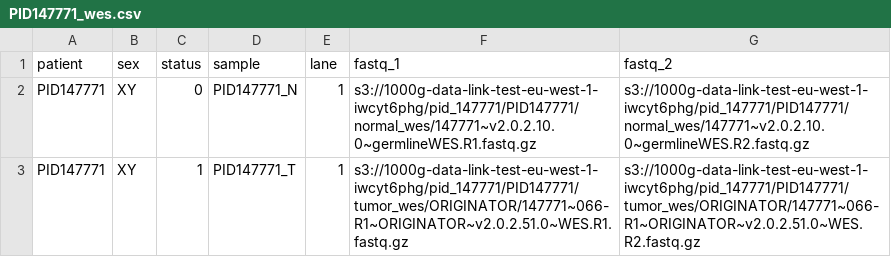
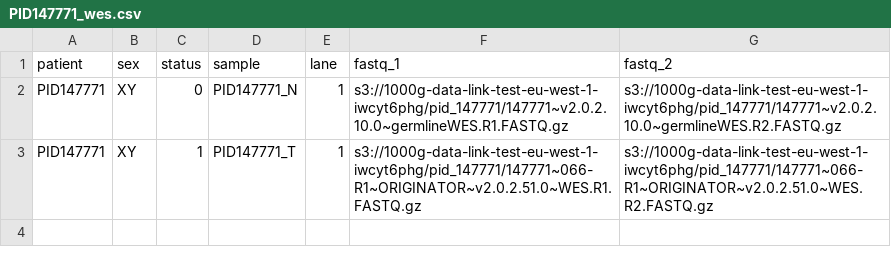
Before and after one commit to tylergross97/neoantigen-prefect, a CSV file: samplesheets/PID147771_wes.csv, drawn as a sheet.

```diff
--- a/samplesheets/PID147771_wes.csv
+++ b/samplesheets/PID147771_wes.csv
@@ -1,3 +1,3 @@
 patient,sex,status,sample,lane,fastq_1,fastq_2
-PID147771,XY,0,PID147771_N,1,s3://1000g-data-link-test-eu-west-1-iwcyt6phg/pid_147771/PID147771/normal_wes/147771~v2.0.2.10.0~germlineWES.R1.fastq.gz,s3://1000g-data-link-test-eu-west-1-iwcyt6phg/pid_147771/PID147771/normal_wes/147771~v2.0.2.10.0~germlineWES.R2.fastq.gz
-PID147771,XY,1,PID147771_T,1,s3://1000g-data-link-test-eu-west-1-iwcyt6phg/pid_147771/PID147771/tumor_wes/ORIGINATOR/147771~066-R1~ORIGINATOR~v2.0.2.51.0~WES.R1.fastq.gz,s3://1000g-data-link-test-eu-west-1-iwcyt6phg/pid_147771/PID147771/tumor_wes/ORIGINATOR/147771~066-R1~ORIGINATOR~v2.0.2.51.0~WES.R2.fastq.gz
+PID147771,XY,0,PID147771_N,1,s3://1000g-data-link-test-eu-west-1-iwcyt6phg/pid_147771/147771~v2.0.2.10.0~germlineWES.R1.FASTQ.gz,s3://1000g-data-link-test-eu-west-1-iwcyt6phg/pid_147771/147771~v2.0.2.10.0~germlineWES.R2.FASTQ.gz
+PID147771,XY,1,PID147771_T,1,s3://1000g-data-link-test-eu-west-1-iwcyt6phg/pid_147771/147771~066-R1~ORIGINATOR~v2.0.2.51.0~WES.R1.FASTQ.gz,s3://1000g-data-link-test-eu-west-1-iwcyt6phg/pid_147771/147771~066-R1~ORIGINATOR~v2.0.2.51.0~WES.R2.FASTQ.gz
```
Also changed, not shown: samplesheets/PID147771_hlatyping.csv, samplesheets/PID147771_rnaseq.csv.
